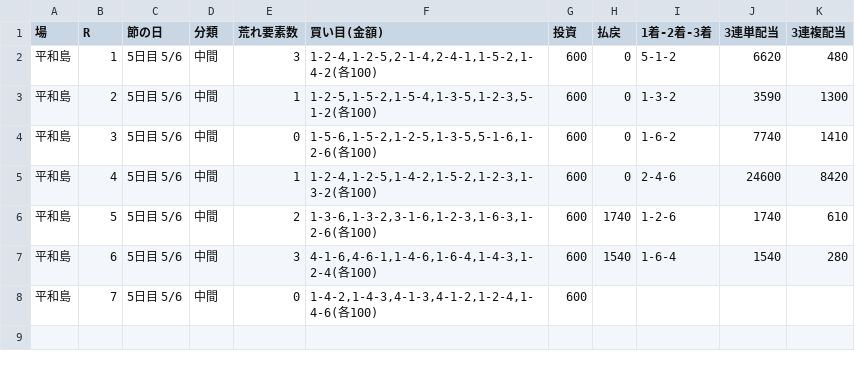
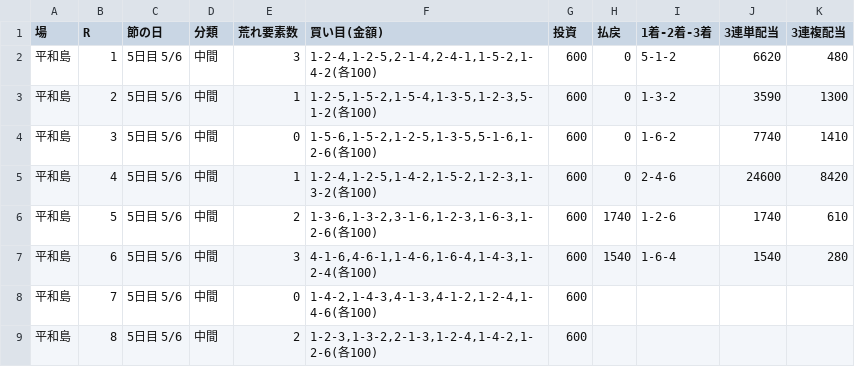
Before and after one commit to 777peipeipei-cmd/777reposi, a TSV file: notes/picks/20261121_heiwajima.tsv, drawn as a sheet.

```diff
--- a/notes/picks/20261121_heiwajima.tsv
+++ b/notes/picks/20261121_heiwajima.tsv
@@ -8 +8,2 @@
 平和島	7	5日目 5/6	中間	0	1-4-2,1-4-3,4-1-3,4-1-2,1-2-4,1-4-6(各100)	600				
+平和島	8	5日目 5/6	中間	2	1-2-3,1-3-2,2-1-3,1-2-4,1-4-2,1-2-6(各100)	600				
```
